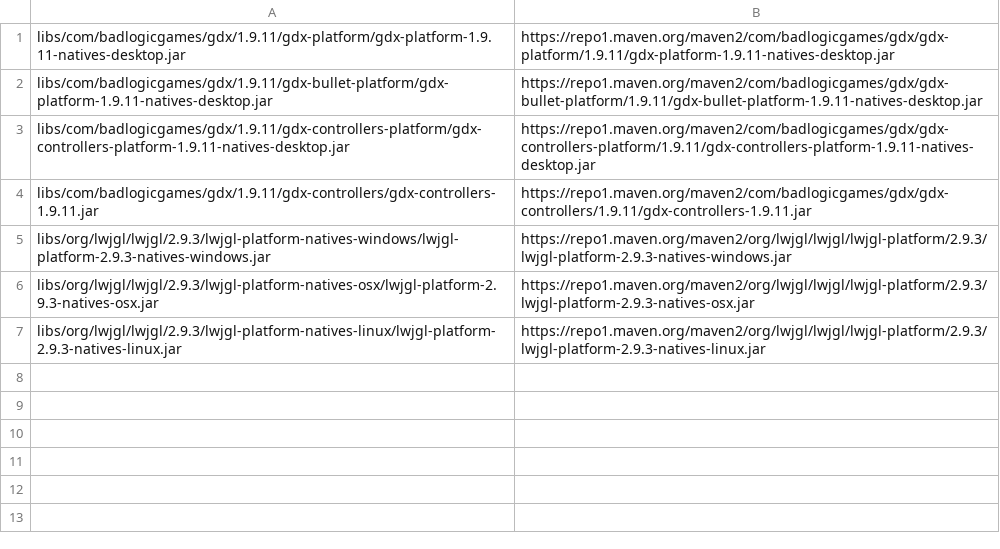
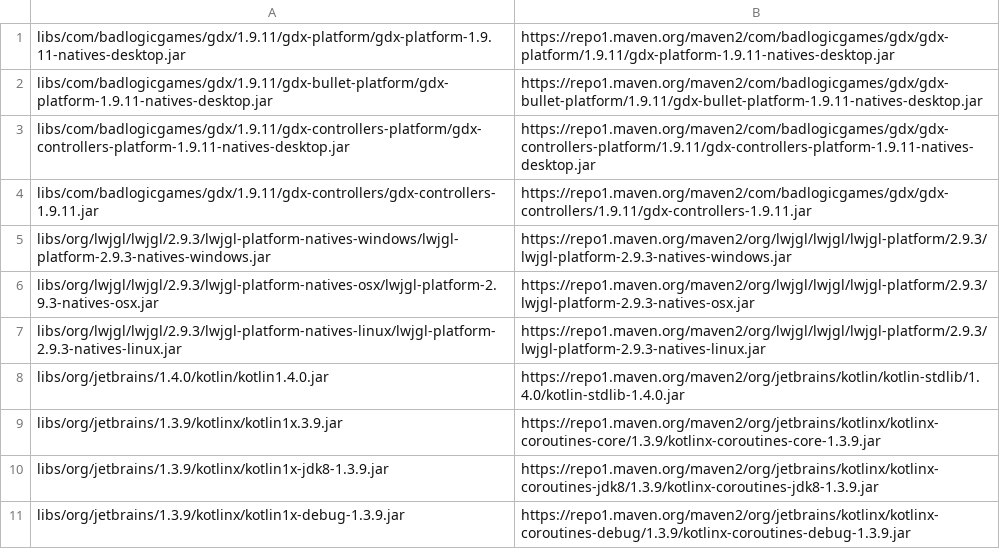
Before and after one commit to GiantLuigi4/3D-Game-tk2, a CSV file: core/assets/version/moredeps.csv, drawn as a sheet; the diff names each change by its address in the sheet, - before the commit and + after, or states it on an @@ line.

```diff
--- a/core/assets/version/moredeps.csv
+++ b/core/assets/version/moredeps.csv
+row 8: libs/org/jetbrains/1.4.0/kotlin/kotlin1.4.0.jar | https://repo1.maven.org/maven2/org/jetbrains/kotlin/kotlin-stdlib/1.4.0/kotlin-stdlib-1.4.0.jar
+row 9: libs/org/jetbrains/1.3.9/kotlinx/kotlin1x.3.9.jar | https://repo1.maven.org/maven2/org/jetbrains/kotlinx/kotlinx-coroutines-core/1.3.9/kotlinx-coroutines-core-1.3.9.jar
+row 10: libs/org/jetbrains/1.3.9/kotlinx/kotlin1x-jdk8-1.3.9.jar | https://repo1.maven.org/maven2/org/jetbrains/kotlinx/kotlinx-coroutines-jdk8/1.3.9/kotlinx-coroutines-jdk8-1.3.9.jar
+row 11: libs/org/jetbrains/1.3.9/kotlinx/kotlin1x-debug-1.3.9.jar | https://repo1.maven.org/maven2/org/jetbrains/kotlinx/kotlinx-coroutines-debug/1.3.9/kotlinx-coroutines-debug-1.3.9.jar
```
Also changed, not shown: 7 other files.
